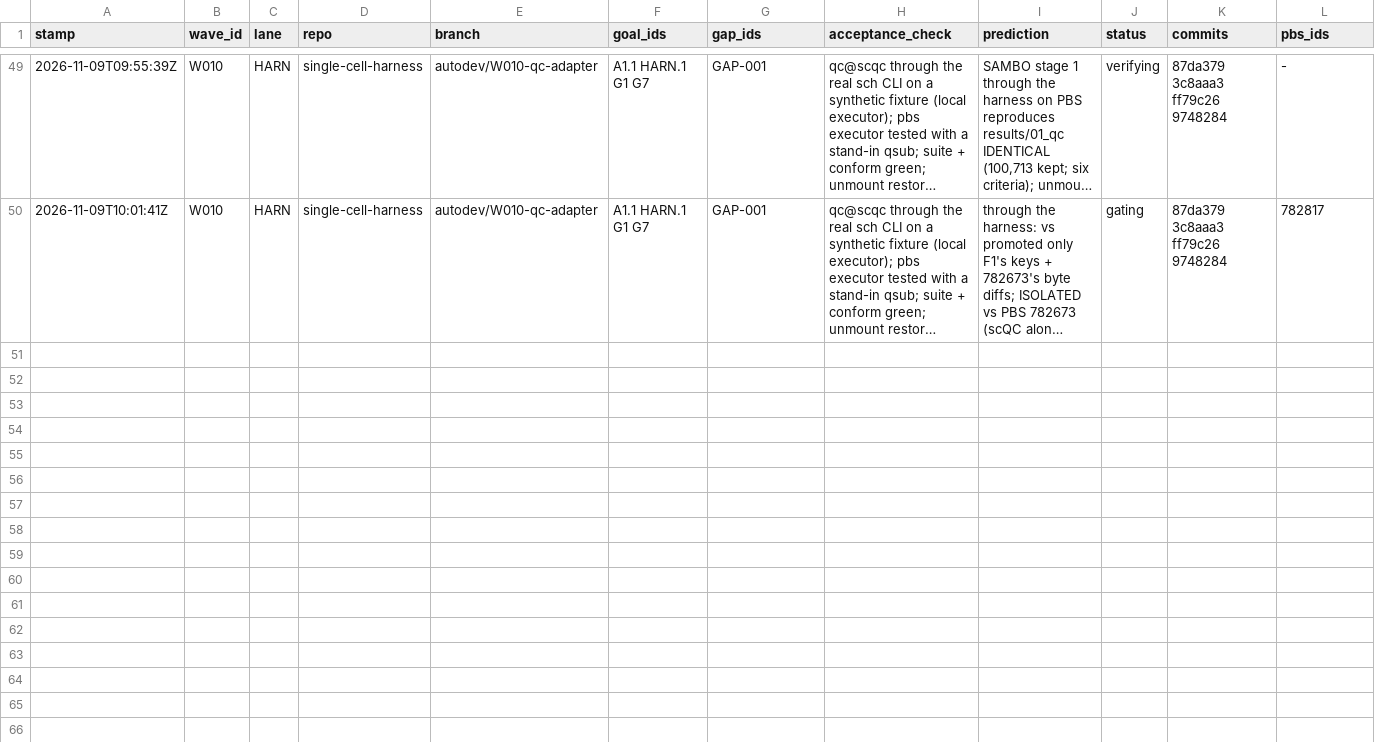
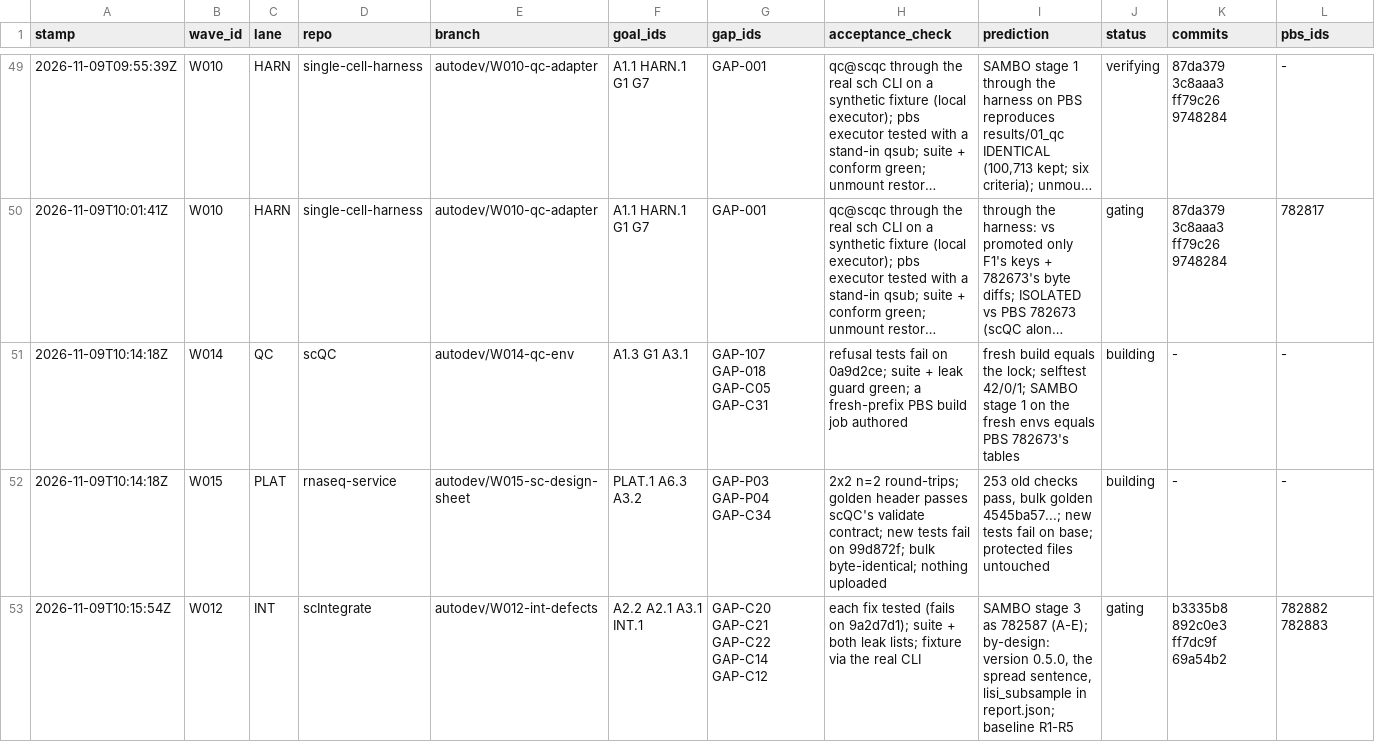
Before and after one commit to JiaenLin/single-cell-harness, a TSV file: autodev/ledger/waves.tsv, drawn as a sheet; only a part is shown, gaps mark what is left out; long unchanged cells end in …; rows hold the shown columns only; the diff names each change by its address in the sheet, - before the commit and + after, or states it on an @@ line.

```diff
--- a/autodev/ledger/waves.tsv
+++ b/autodev/ledger/waves.tsv
+row 51: 2026-11-09T10:14:18Z | W014 | QC | scQC | autodev/W014-qc-env | A1.3 G1 A3.1 | GAP-107 GAP-018 GAP-C05 GAP-C31 | refusal tests fail on 0a9d2ce; suite + leak guard green; a fresh-prefix PBS build job authored | fresh build equals the lock; selftest 42/0/1; SAMBO stage 1 on the fresh envs equals PBS 782673's tables | building | - | -
+row 52: 2026-11-09T10:14:18Z | W015 | PLAT | rnaseq-service | autodev/W015-sc-design-sheet | PLAT.1 A6.3 A3.2 | GAP-P03 GAP-P04 GAP-C34 | 2x2 n=2 round-trips; golden header passes scQC's validate contract; new tests fail on 99d872f; bulk byte-identical; nothing uploaded | 253 old checks pass, bulk golden 4545ba57...; new tests fail on base; protected files untouched | building | - | -
+row 53: 2026-11-09T10:15:54Z | W012 | INT | scIntegrate | autodev/W012-int-defects | A2.2 A2.1 A3.1 INT.1 | GAP-C20 GAP-C21 GAP-C22 GAP-C14 GAP-C12 | each fix tested (fails on 9a2d7d1); suite + both leak lists; fixture via the real CLI | SAMBO stage 3 as 782587 (A-E); by-design: version 0.5.0, the spread sentence, lisi_subsample in report.json; baseline R1-R5 | gating | b3335b8 892c0e3 ff7dc9f 69a54b2 | 782882 782883
```
Also changed, not shown: 3 other files.
